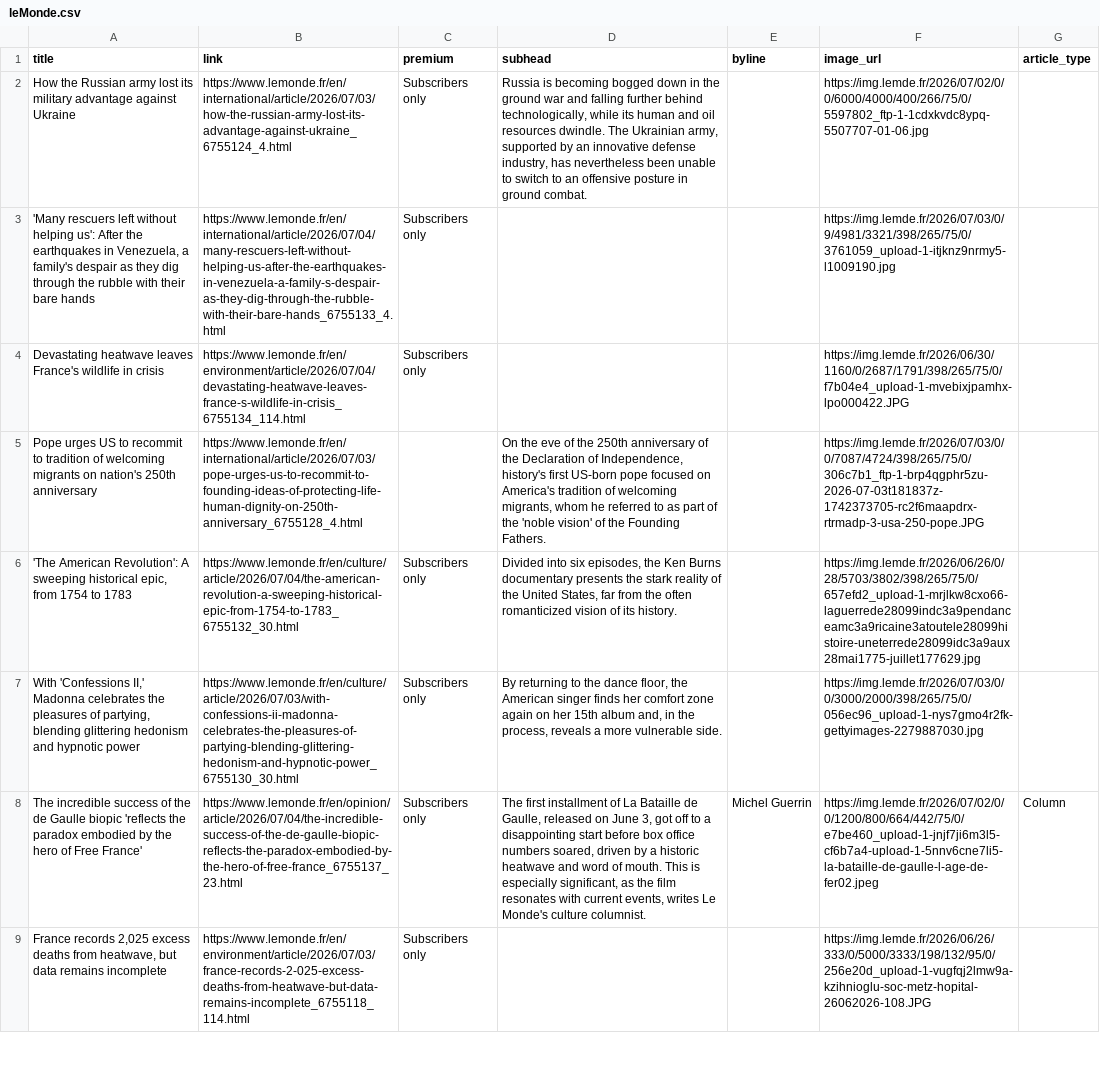
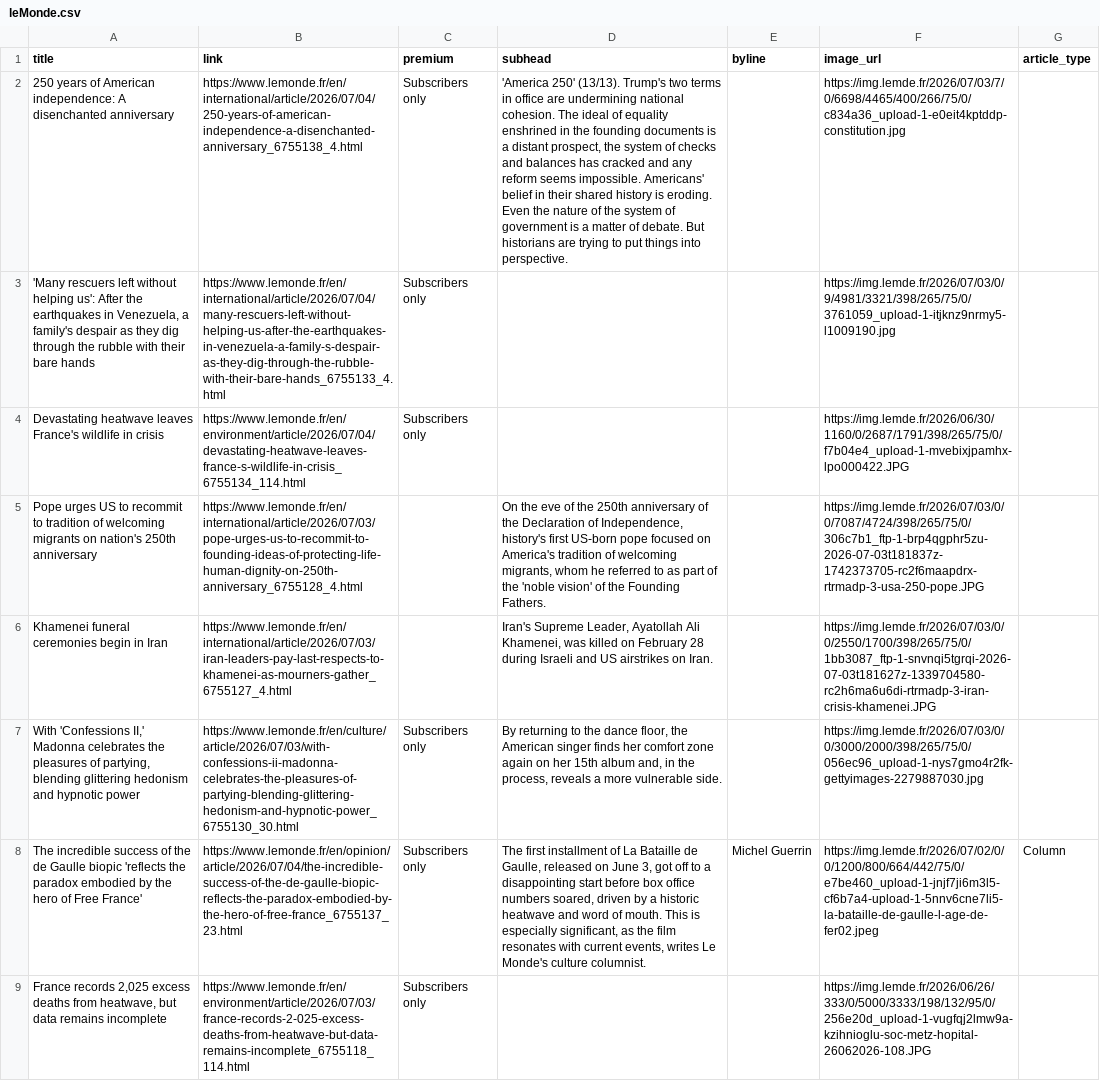
Before and after one commit to mango-jackson-gen1/LeMonde_webscraping_06172026, a CSV file: leMonde.csv, drawn as a sheet; only a part is shown; removed rows and columns are numbered as before the commit, all else as after; the diff covers the shown part only; the diff names each change by its address in the sheet, - before the commit and + after, or states it on an @@ line.

```diff
--- a/leMonde.csv
+++ b/leMonde.csv
-A2 (title): How the Russian army lost its military advantage against Ukraine
+A2 (title): 250 years of American independence: A disenchanted anniversary
-B2 (link): https://www.lemonde.fr/en/international/article/2026/07/03/how-the-russian-army-lost-its-advantage-against-ukraine_6755124_4.html
+B2 (link): https://www.lemonde.fr/en/international/article/2026/07/04/250-years-of-american-independence-a-disenchanted-anniversary_6755138_4.html
-D2 (subhead): Russia is becoming bogged down in the ground war and falling further behind technologically, while its human and oil resources dwindle. The Ukrainian army, supported by an innovative defense industry, has nevertheless been unable to switch to an offensive posture in ground combat.
+D2 (subhead): 'America 250' (13/13). Trump's two terms in office are undermining national cohesion. The ideal of equality enshrined in the founding documents is a distant prospect, the system of checks and balances has cracked and any reform seems impossible. Americans' belief in their shared history is eroding. Even the nature of the system of government is a matter of debate. But historians are trying to put things into perspective.
-F2 (image_url): https://img.lemde.fr/2026/07/02/0/0/6000/4000/400/266/75/0/5597802_ftp-1-1cdxkvdc8ypq-5507707-01-06.jpg
+F2 (image_url): https://img.lemde.fr/2026/07/03/7/0/6698/4465/400/266/75/0/c834a36_upload-1-e0eit4kptddp-constitution.jpg
-row 6: 'The American Revolution': A sweeping historical epic, from 1754 to 1783 | https://www.lemonde.fr/en/culture/article/2026/07/04/the-american-revolution-a-sweeping-historical-epic-from-1754-to-1783_6755132_30.html | Subscribers only | Divided into six episodes, the Ken Burns documentary presents the stark reality of the United States, far from the often romanticized vision of its history. |  | https://img.lemde.fr/2026/06/26/0/28/5703/3802/398/265/75/0/657efd2_upload-1-mrjlkw8cxo66-laguerrede28099indc3a9pendanceamc3a9ricaine3atoutele28099histoire-uneterrede28099idc3a9aux28mai1775-juillet177629.jpg
+row 6: Khamenei funeral ceremonies begin in Iran | https://www.lemonde.fr/en/international/article/2026/07/03/iran-leaders-pay-last-respects-to-khamenei-as-mourners-gather_6755127_4.html |  | Iran's Supreme Leader, Ayatollah Ali Khamenei, was killed on February 28 during Israeli and US airstrikes on Iran. |  | https://img.lemde.fr/2026/07/03/0/0/2550/1700/398/265/75/0/1bb3087_ftp-1-snvnqi5tgrqi-2026-07-03t181627z-1339704580-rc2h6ma6u6di-rtrmadp-3-iran-crisis-khamenei.JPG
```
Also changed, not shown: 3 added rows, 3 removed rows, 2 moved rows and 4 edited cells elsewhere in this file.
